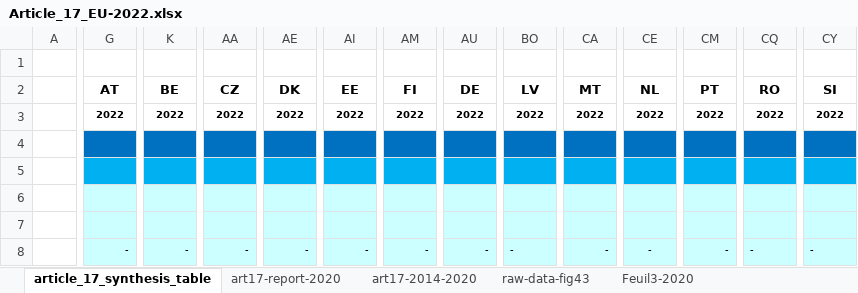
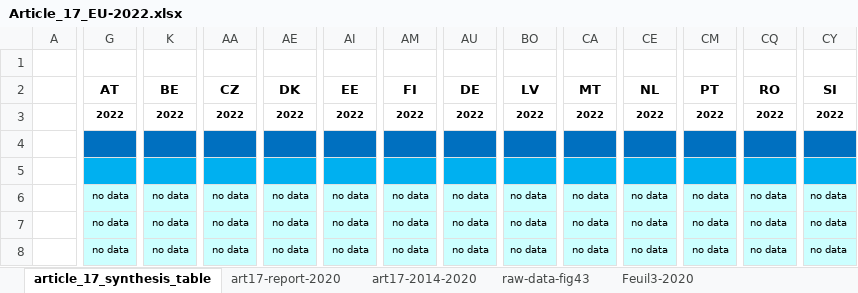
Before and after one commit to ndhuygelaere/waterbasse_uwwtd, an Excel workbook: Article_17_EU-2022.xlsx, sheet article_17_synthesis_table, drawn as a sheet; only a part is shown, gaps mark what is left out; values as stored, in another font and other column widths than the file's, no borders; conditional formats not drawn; the diff covers the shown part only; the diff names each change by its address in the sheet, - before the commit and + after, or states it on an @@ line.

```diff
--- a/Article_17_EU-2022.xlsx (sheet article_17_synthesis_table)
+++ b/Article_17_EU-2022.xlsx (sheet article_17_synthesis_table)
-G6:G7: (empty)
+G6:G7: no data
-K6:K7: (empty)
+K6:K7: no data
-AA6:AA7: (empty)
+AA6:AA7: no data
-AE6:AE7: (empty)
+AE6:AE7: no data
-AI6:AI7: (empty)
+AI6:AI7: no data
-AM6:AM7: (empty)
+AM6:AM7: no data
-AU6:AU7: (empty)
+AU6:AU7: no data
-BO6:BO7: (empty)
+BO6:BO7: no data
-CA6:CA7: (empty)
+CA6:CA7: no data
-CE6:CE7: (empty)
+CE6:CE7: no data
-CM6:CM7: (empty)
+CM6:CM7: no data
-CQ6:CQ7: (empty)
+CQ6:CQ7: no data
-CY6:CY7: (empty)
+CY6:CY7: no data
-G8: -
+G8: no data
-K8: -
+K8: no data
-AA8: -
+AA8: no data
-AE8: -
+AE8: no data
-AI8: -
+AI8: no data
-AM8: -
+AM8: no data
-AU8: -
+AU8: no data
-BO8: -
+BO8: no data
-CA8: -
+CA8: no data
-CE8: -
+CE8: no data
-CM8: -
+CM8: no data
-CQ8: -
+CQ8: no data
-CY8: -
+CY8: no data
```
Also changed, not shown: 398 edited cells and cell formats elsewhere in this sheet, formulas that keep their value, 3 other files.
